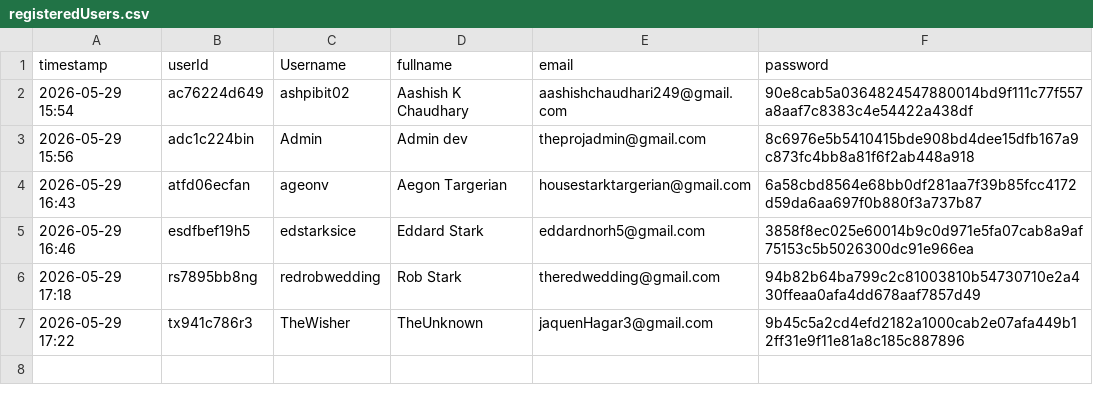
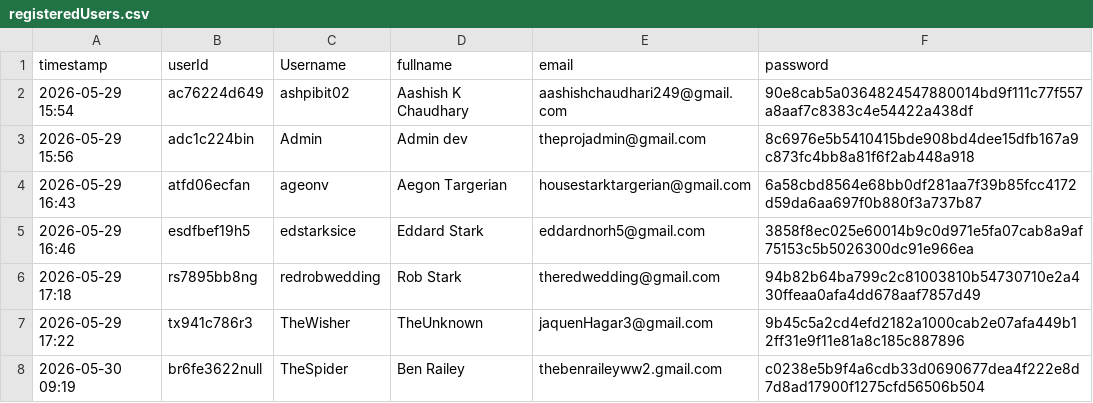
Before and after one commit to AshPiBit02/java-engineering-lab, a CSV file: Phase 3/Implementations/Login Page/DataFiles/registeredUsers.csv, drawn as a sheet.

```diff
--- a/Phase 3/Implementations/Login Page/DataFiles/registeredUsers.csv
+++ b/Phase 3/Implementations/Login Page/DataFiles/registeredUsers.csv
@@ -7 +7,2 @@ timestamp,userId,Username,fullname,email,password
 2026-05-29 17:22,tx941c786r3,TheWisher,TheUnknown,jaquenHagar3@gmail.com,9b45c5a2cd4efd2182a1000cab2e07afa449b12ff31e9f11e81a8c185c887896
+2026-05-30 09:19,br6fe3622null,TheSpider,Ben Railey,thebenraileyww2.gmail.com,c0238e5b9f4a6cdb33d0690677dea4f222e8d7d8ad17900f1275cfd56506b504
```
Also changed, not shown: Phase 3/Implementations/Login Page/DataFiles/logs.csv, Phase 3/Implementations/Login Page/DataFiles/user_pass.csv, 4 other files.
